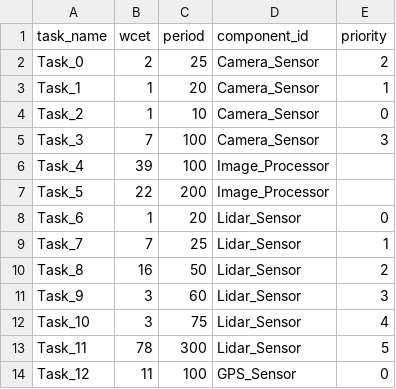
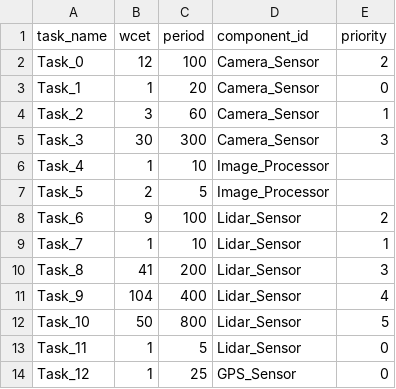
Before and after one commit to Anshjyot/02225Project, a CSV file: test_cases/7-unschedulable-test-case/tasks.csv, drawn as a sheet; only a part is shown; the diff covers the shown part only.

```diff
--- a/test_cases/7-unschedulable-test-case/tasks.csv
+++ b/test_cases/7-unschedulable-test-case/tasks.csv
@@ -1,14 +1,14 @@
 task_name,wcet,period,component_id,priority
-Task_0,2,25,Camera_Sensor,2
-Task_1,1,20,Camera_Sensor,1
-Task_2,1,10,Camera_Sensor,0
-Task_3,7,100,Camera_Sensor,3
-Task_4,39,100,Image_Processor,
-Task_5,22,200,Image_Processor,
-Task_6,1,20,Lidar_Sensor,0
-Task_7,7,25,Lidar_Sensor,1
-Task_8,16,50,Lidar_Sensor,2
-Task_9,3,60,Lidar_Sensor,3
-Task_10,3,75,Lidar_Sensor,4
-Task_11,78,300,Lidar_Sensor,5
-Task_12,11,100,GPS_Sensor,0
+Task_0,12,100,Camera_Sensor,2
+Task_1,1,20,Camera_Sensor,0
+Task_2,3,60,Camera_Sensor,1
+Task_3,30,300,Camera_Sensor,3
+Task_4,1,10,Image_Processor,
+Task_5,2,5,Image_Processor,
+Task_6,9,100,Lidar_Sensor,2
+Task_7,1,10,Lidar_Sensor,1
+Task_8,41,200,Lidar_Sensor,3
+Task_9,104,400,Lidar_Sensor,4
+Task_10,50,800,Lidar_Sensor,5
+Task_11,1,5,Lidar_Sensor,0
+Task_12,1,25,GPS_Sensor,0
```
Also changed, not shown: 17 edited cells elsewhere in this file, test_cases/2-small-test-case/tasks.csv, test_cases/3-medium-test-case/tasks.csv, 22 other files.
